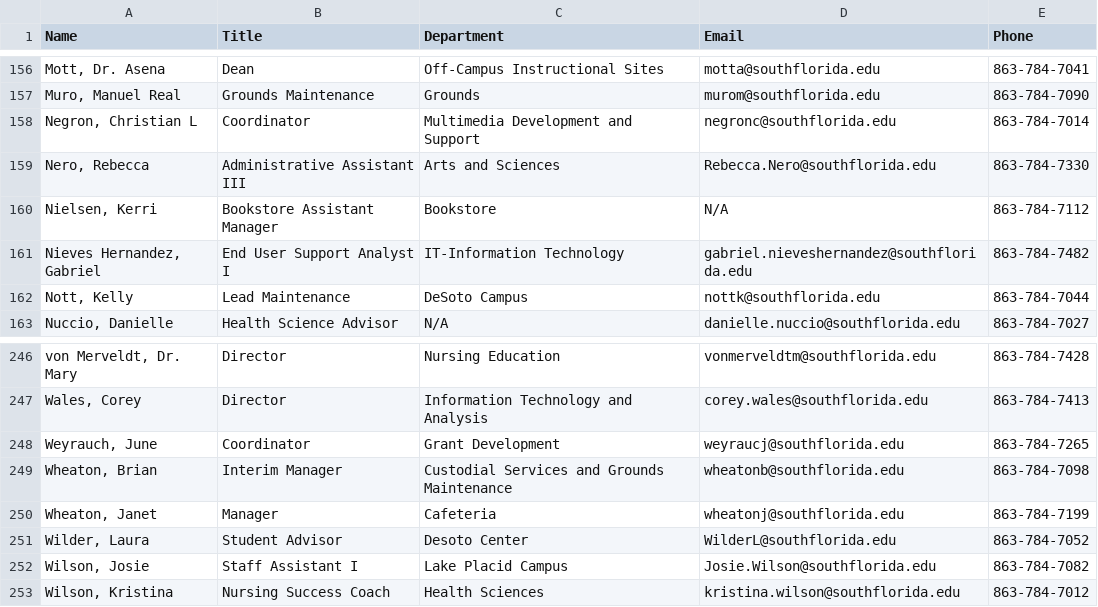
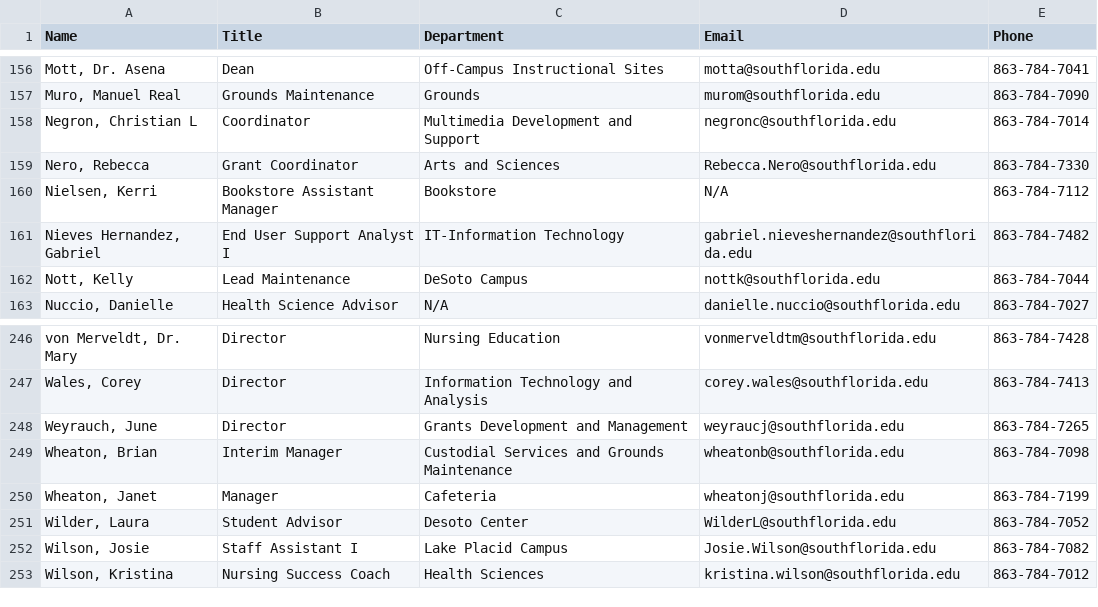
Before and after one commit to South-Florida-State-College/experience-ellucian, a CSV file: docs/employee_directory.csv, drawn as a sheet; only a part is shown, gaps mark what is left out.

```diff
--- a/docs/employee_directory.csv
+++ b/docs/employee_directory.csv
@@ -158,3 +158,3 @@ Name,Title,Department,Email,Phone
 "Negron, Christian L",Coordinator,Multimedia Development and Support,negronc@southflorida.edu,863-784-7014
-"Nero, Rebecca",Administrative Assistant III,Arts and Sciences,Rebecca.Nero@southflorida.edu,863-784-7330
+"Nero, Rebecca",Grant Coordinator,Arts and Sciences,Rebecca.Nero@southflorida.edu,863-784-7330
 "Nielsen, Kerri",Bookstore Assistant Manager,Bookstore,N/A,863-784-7112
@@ -247,3 +247,3 @@ Name,Title,Department,Email,Phone
 "Wales, Corey",Director,Information Technology and Analysis,corey.wales@southflorida.edu,863-784-7413
-"Weyrauch, June",Coordinator,Grant Development,weyraucj@southflorida.edu,863-784-7265
+"Weyrauch, June",Director,Grants Development and Management,weyraucj@southflorida.edu,863-784-7265
 "Wheaton, Brian",Interim Manager,Custodial Services and Grounds Maintenance,wheatonb@southflorida.edu,863-784-7098
```
